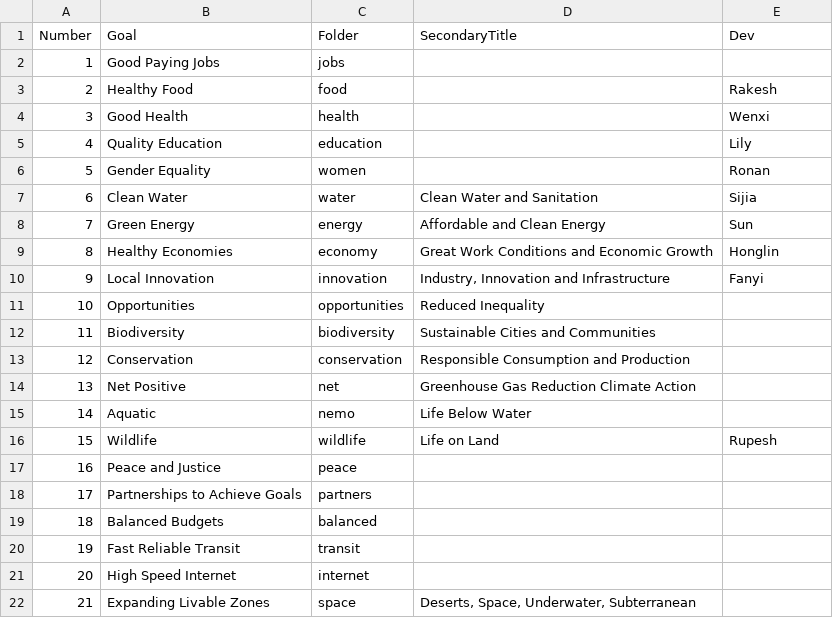
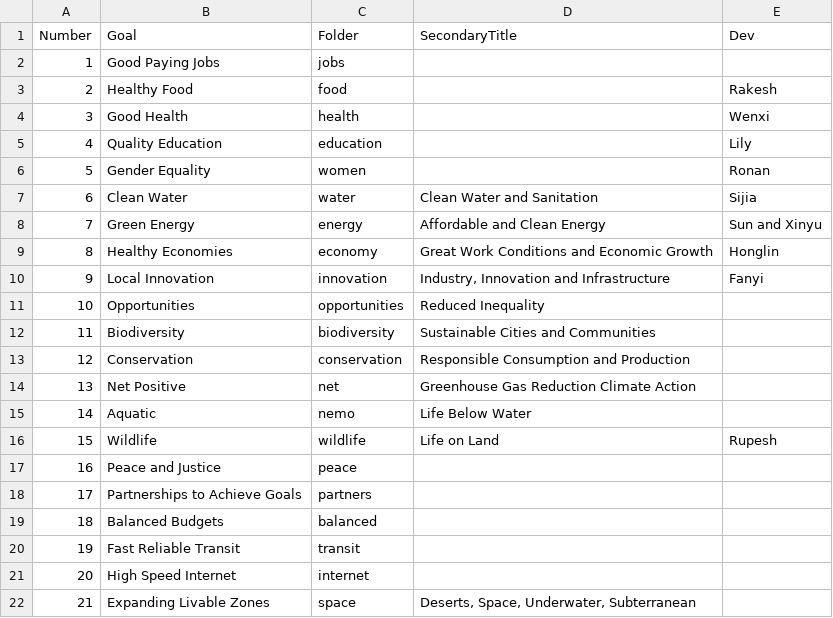
Before and after one commit to leiyunin/data-commons, a CSV file: docs/partners/data/goals.csv, drawn as a sheet.

Commit message:
Add Xinyu

```diff
--- a/docs/partners/data/goals.csv
+++ b/docs/partners/data/goals.csv
@@ -7,3 +7,3 @@ Number,Goal,Folder,SecondaryTitle,Dev
 6,Clean Water,water,Clean Water and Sanitation,Sijia
-7,Green Energy,energy,Affordable and Clean Energy,Sun
+7,Green Energy,energy,Affordable and Clean Energy,Sun and Xinyu
 8,Healthy Economies,economy,Great Work Conditions and Economic Growth,Honglin
```
